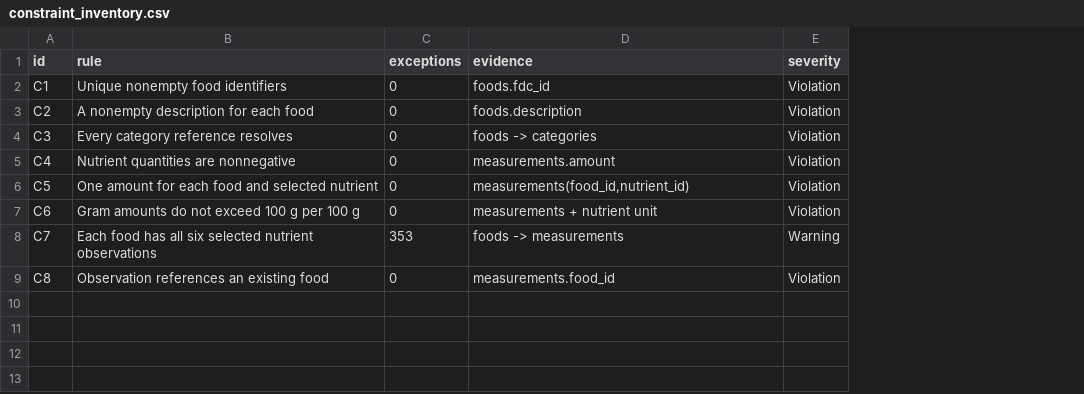
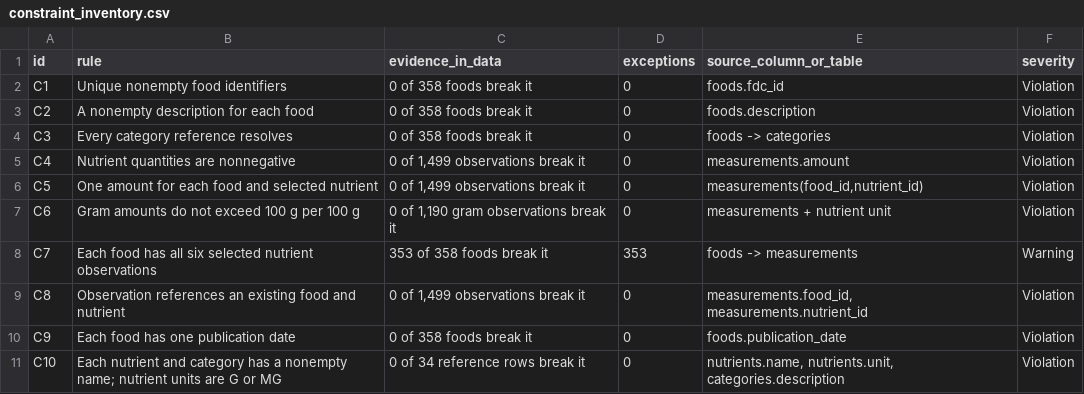
Before and after one commit to MohammedZaiter/knowledge-rep, a CSV file: data/constraint_inventory.csv, drawn as a sheet; addresses are those after the commit; the diff names each change by its address in the sheet, - before the commit and + after, or states it on an @@ line.

```diff
--- a/data/constraint_inventory.csv
+++ b/data/constraint_inventory.csv
+column C (evidence_in_data), rows 2-9: 0 of 358 foods break it | 0 of 358 foods break it | 0 of 358 foods break it | 0 of 1,499 observations break it | 0 of 1,499 observations break it | 0 of 1,190 gram observations break it | 353 of 358 foods break it | 0 of 1,499 observations break it
-E1: evidence
+E1: source_column_or_table
-B9 (rule): …existing food
+B9 (rule): …existing food and nutrient
-E9 (source_column_or_table): measurements.food_id
+E9 (source_column_or_table): measurements.food_id, measurements.nutrient_id
+row 10: C9 | Each food has one publication date | 0 of 358 foods break it | 0 | foods.publication_date | Violation
+row 11: C10 | Each nutrient and category has a nonempty name; nutrient units are G or MG | 0 of 34 reference rows break it | 0 | nutrients.name, nutrients.unit, categories.description | Violation
```
Also changed, not shown: 37 other files.
